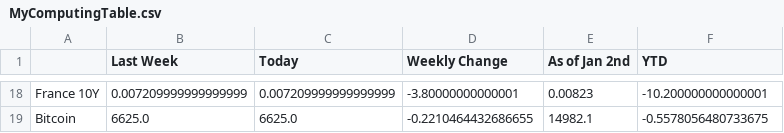
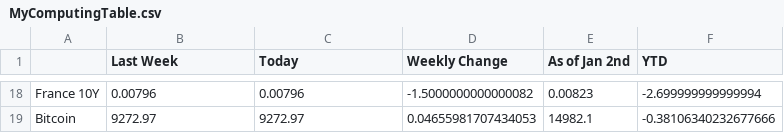
Before and after one commit to Arthurim/Stratefi203, a CSV file: data/MyComputingTable.csv, drawn as a sheet; only a part is shown, gaps mark what is left out; the diff covers the shown part only; the diff names each change by its address in the sheet, - before the commit and + after, or states it on an @@ line.

```diff
--- a/data/MyComputingTable.csv
+++ b/data/MyComputingTable.csv
-B18 (Last Week): 0.007209999999999999
+B18 (Last Week): 0.00796
-C18 (Today): 0.007209999999999999
+C18 (Today): 0.00796
-D18 (Weekly Change): -3.80000000000001
+D18 (Weekly Change): -1.5000000000000082
-F18 (YTD): -10.200000000000001
+F18 (YTD): -2.699999999999994
-B19 (Last Week): 6625.0
+B19 (Last Week): 9272.97
-C19 (Today): 6625.0
+C19 (Today): 9272.97
-D19 (Weekly Change): -0.2210464432686655
+D19 (Weekly Change): 0.04655981707434053
-F19 (YTD): -0.5578056480733675
+F19 (YTD): -0.38106340232677666
```
Also changed, not shown: 1 added row, 1 removed row and 61 edited cells elsewhere in this file, data/ValuesTable.csv, 3 other files.
